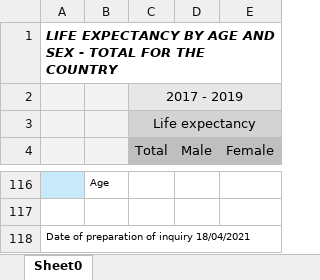
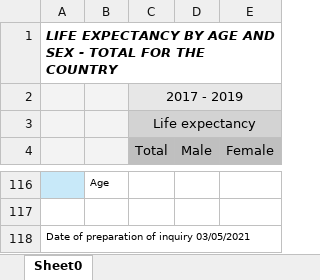
Before and after one commit to Mlad-en/COV-BG, an Excel workbook: data_source/InfoStat - Cleaned/en_infostat_life_expectancy_by_sex.xlsx, sheet Sheet0, drawn as a sheet; only a part is shown, gaps mark what is left out; values as stored, in another font and other column widths than the file's, no borders; the diff names each change by its address in the sheet, - before the commit and + after, or states it on an @@ line.

```diff
--- a/data_source/InfoStat - Cleaned/en_infostat_life_expectancy_by_sex.xlsx (sheet Sheet0)
+++ b/data_source/InfoStat - Cleaned/en_infostat_life_expectancy_by_sex.xlsx (sheet Sheet0)
-A118: Date of preparation of inquiry 18/04/2021
+A118: Date of preparation of inquiry 03/05/2021
```
Also changed, not shown: data_output/Excess Mortality/Municipalities/BG_covid_19_mortality_by_municipality.xlsx, data_output/Excess Mortality/Municipalities/BG_excess_mortality_by_municipality_and_sex_and_pop.xlsx, 17 other files.
